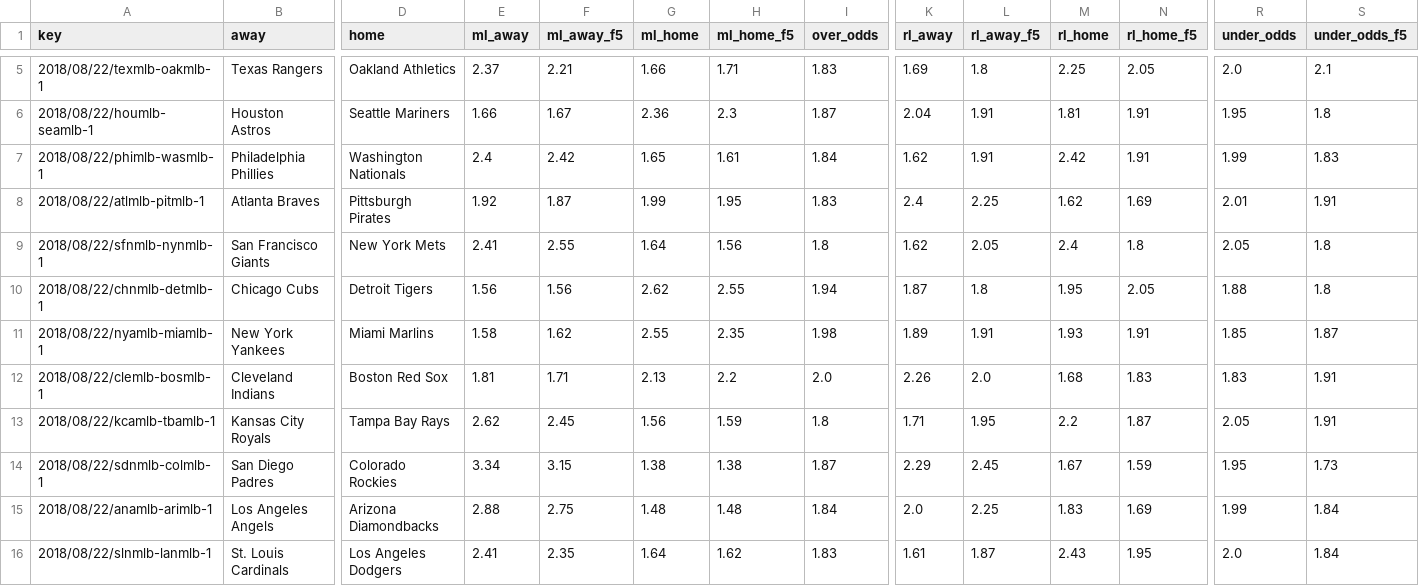
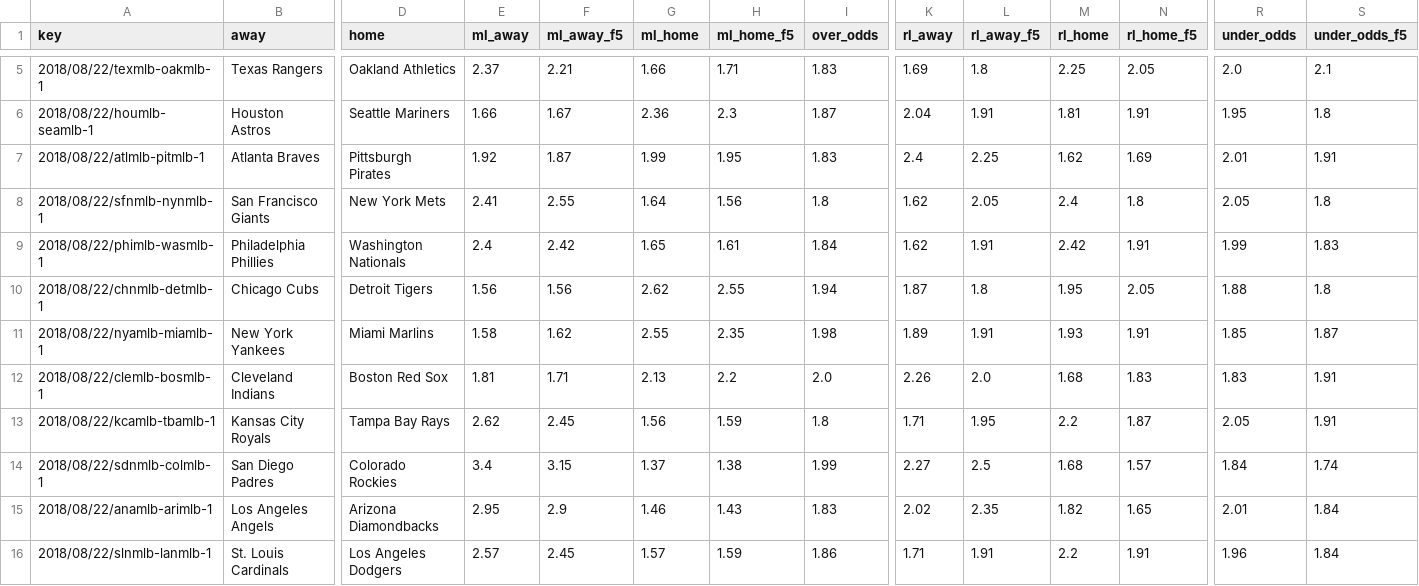
Before and after one commit to usbogie/mlb-daily-predictor, a CSV file: data/lines/today.csv, drawn as a sheet; only a part is shown, gaps mark what is left out; the diff names each change by its address in the sheet, - before the commit and + after, or states it on an @@ line.

```diff
--- a/data/lines/today.csv
+++ b/data/lines/today.csv
@@ row 7 moved to row 9: 2018/08/22/phimlb-wasmlb-1 @@
-E14 (ml_away): 3.34
+E14 (ml_away): 3.4
-G14 (ml_home): 1.38
+G14 (ml_home): 1.37
-I14 (over_odds): 1.87
+I14 (over_odds): 1.99
-K14 (rl_away): 2.29
+K14 (rl_away): 2.27
-L14 (rl_away_f5): 2.45
+L14 (rl_away_f5): 2.5
-M14 (rl_home): 1.67
+M14 (rl_home): 1.68
-N14 (rl_home_f5): 1.59
+N14 (rl_home_f5): 1.57
-R14 (under_odds): 1.95
+R14 (under_odds): 1.84
-S14 (under_odds_f5): 1.73
+S14 (under_odds_f5): 1.74
-E15 (ml_away): 2.88
+E15 (ml_away): 2.95
-F15 (ml_away_f5): 2.75
+F15 (ml_away_f5): 2.9
-G15 (ml_home): 1.48
+G15 (ml_home): 1.46
-H15 (ml_home_f5): 1.48
+H15 (ml_home_f5): 1.43
-I15 (over_odds): 1.84
+I15 (over_odds): 1.83
-K15 (rl_away): 2.0
+K15 (rl_away): 2.02
-L15 (rl_away_f5): 2.25
+L15 (rl_away_f5): 2.35
-M15 (rl_home): 1.83
+M15 (rl_home): 1.82
-N15 (rl_home_f5): 1.69
+N15 (rl_home_f5): 1.65
-R15 (under_odds): 1.99
+R15 (under_odds): 2.01
-E16 (ml_away): 2.41
+E16 (ml_away): 2.57
-F16 (ml_away_f5): 2.35
+F16 (ml_away_f5): 2.45
-G16 (ml_home): 1.64
+G16 (ml_home): 1.57
-H16 (ml_home_f5): 1.62
+H16 (ml_home_f5): 1.59
-I16 (over_odds): 1.83
+I16 (over_odds): 1.86
-K16 (rl_away): 1.61
+K16 (rl_away): 1.71
-L16 (rl_away_f5): 1.87
+L16 (rl_away_f5): 1.91
-M16 (rl_home): 2.43
+M16 (rl_home): 2.2
-N16 (rl_home_f5): 1.95
+N16 (rl_home_f5): 1.91
-R16 (under_odds): 2.0
+R16 (under_odds): 1.96
```
Also changed, not shown: data/lineups/today.csv, 7 other files.
